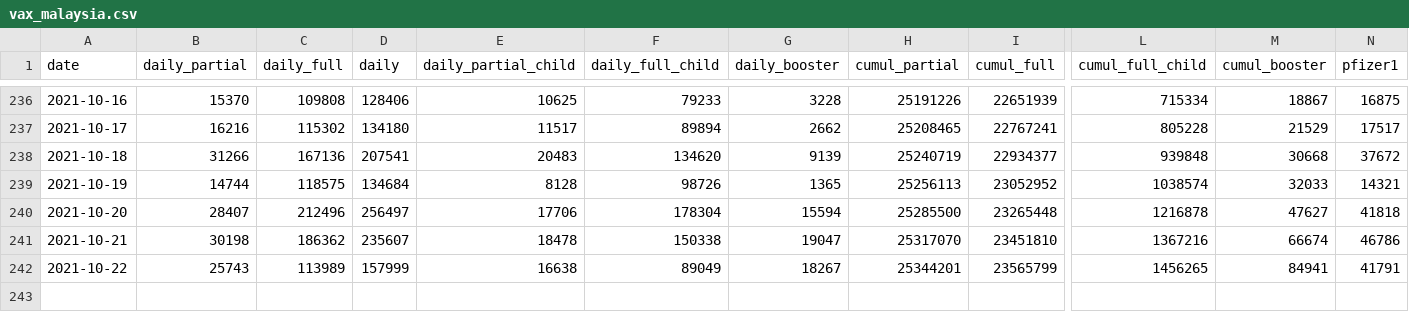
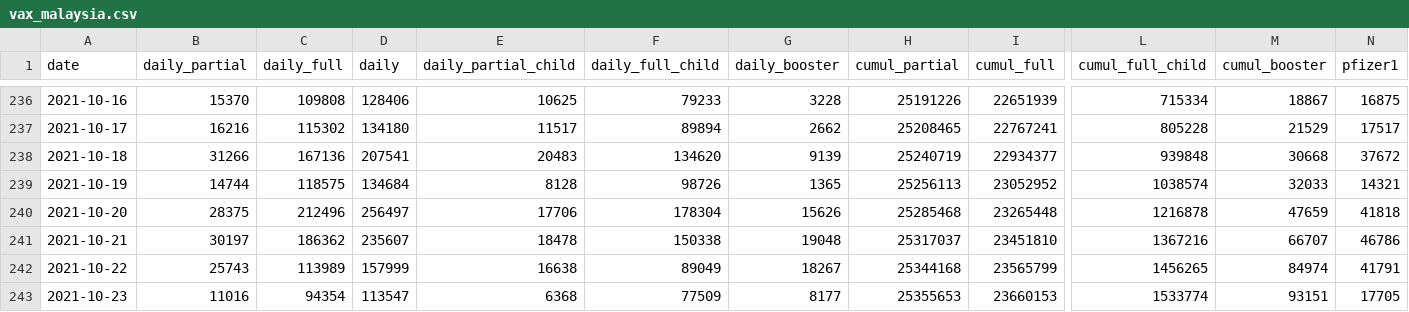
Before and after one commit to CITF-Malaysia/citf-public, a CSV file: vaccination/vax_malaysia.csv, drawn as a sheet; only a part is shown, gaps mark what is left out; rows hold the shown columns only; the diff names each change by its address in the sheet, - before the commit and + after, or states it on an @@ line.

```diff
--- a/vaccination/vax_malaysia.csv
+++ b/vaccination/vax_malaysia.csv
-B240 (daily_partial): 28407
+B240 (daily_partial): 28375
-G240 (daily_booster): 15594
+G240 (daily_booster): 15626
-H240 (cumul_partial): 25285500
+H240 (cumul_partial): 25285468
-M240 (cumul_booster): 47627
+M240 (cumul_booster): 47659
-B241 (daily_partial): 30198
+B241 (daily_partial): 30197
-G241 (daily_booster): 19047
+G241 (daily_booster): 19048
-H241 (cumul_partial): 25317070
+H241 (cumul_partial): 25317037
-M241 (cumul_booster): 66674
+M241 (cumul_booster): 66707
-H242 (cumul_partial): 25344201
+H242 (cumul_partial): 25344168
-M242 (cumul_booster): 84941
+M242 (cumul_booster): 84974
+row 243: 2021-10-23 | 11016 | 94354 | 113547 | 6368 | 77509 | 8177 | 25355653 | 23660153 | 1533774 | 93151 | 17705
```
Also changed, not shown: vaccination/vax_state.csv.
